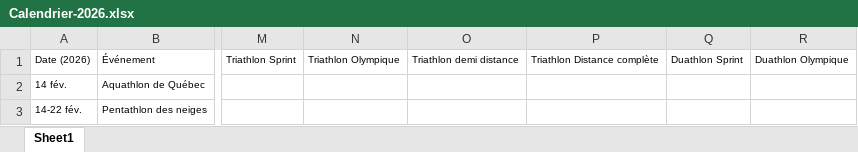
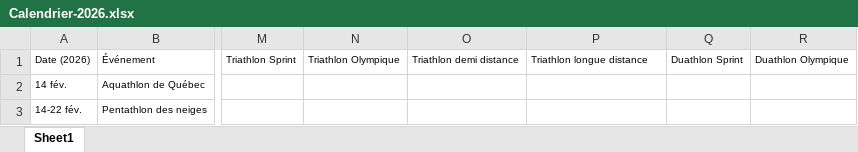
Before and after one commit to Eirefred/mon.projet-tri, an Excel workbook: Calendrier-2026.xlsx, sheet Sheet1, drawn as a sheet; only a part is shown, gaps mark what is left out; values as stored, in another font and other column widths than the file's, no borders; the diff names each change by its address in the sheet, - before the commit and + after, or states it on an @@ line.

Commit message:
fix calendrier

```diff
--- a/Calendrier-2026.xlsx (sheet Sheet1)
+++ b/Calendrier-2026.xlsx (sheet Sheet1)
-P1: Triathlon Distance complète
+P1: Triathlon longue distance
```
Also changed, not shown: 1 other file.
